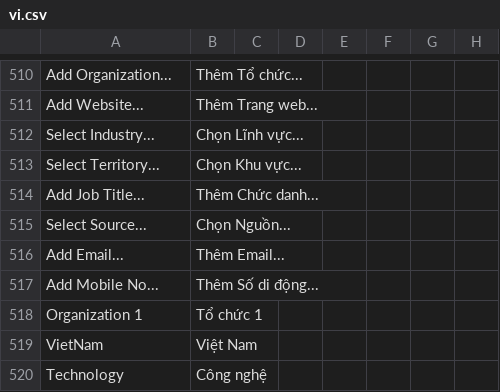
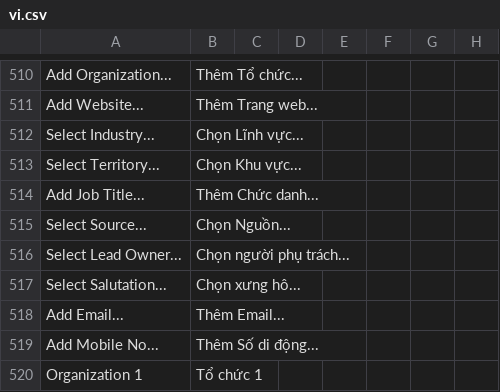
Before and after one commit to MOBIWORK/MBW_MarketPlace_CRM, a CSV file: crm/translations/vi.csv, drawn as a sheet; only a part is shown, gaps mark what is left out; the shorter side is filled out with more unchanged rows; the diff names each change by its address in the sheet, - before the commit and + after, or states it on an @@ line.

```diff
--- a/crm/translations/vi.csv
+++ b/crm/translations/vi.csv
+row 516: Select Lead Owner... | Chọn người phụ trách...
+row 517: Select Salutation... | Chọn xưng hô...
```
Also changed, not shown: 5 other files.
